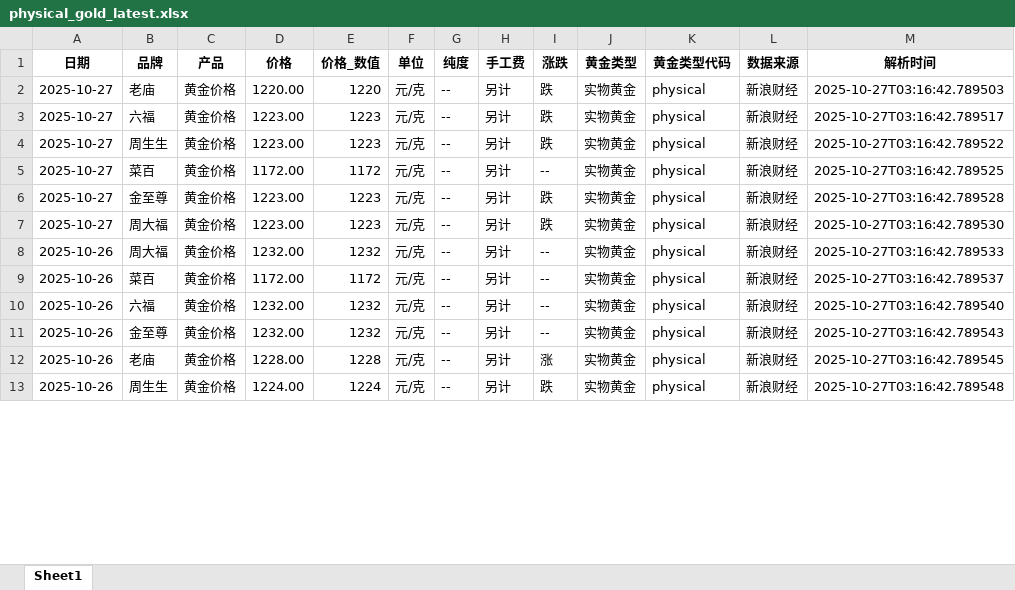
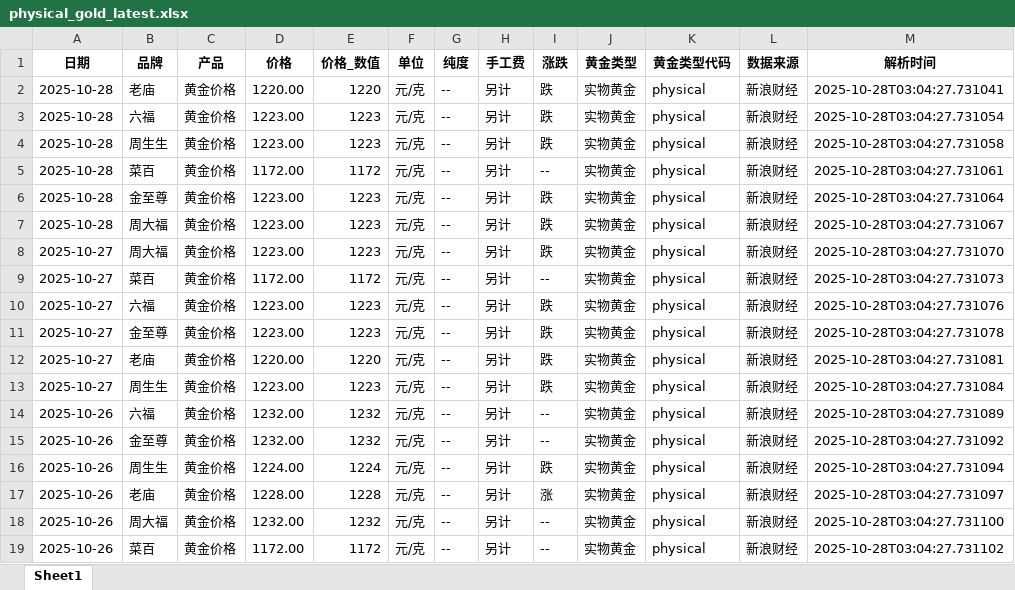
Before and after one commit to chengazhen/python-gold, an Excel workbook: physical_gold_latest.xlsx, sheet Sheet1, drawn as a sheet; only a part is shown; values as stored, in another font and other column widths than the file's, no borders; removed rows and columns are numbered as before the commit, all else as after; the diff covers the shown part only; the diff names each change by its address in the sheet, - before the commit and + after, or states it on an @@ line.

```diff
--- a/physical_gold_latest.xlsx (sheet Sheet1)
+++ b/physical_gold_latest.xlsx (sheet Sheet1)
-A2:A3 (日期): 2025-10-27
+A2:A3 (日期): 2025-10-28
-M2 (解析时间): 2025-10-27T03:16:42.789503
+M2 (解析时间): 2025-10-28T03:04:27.731041
-M3 (解析时间): 2025-10-27T03:16:42.789517
+M3 (解析时间): 2025-10-28T03:04:27.731054
+row 4: 2025-10-28 | 周生生 | 黄金价格 | 1223.00 | 1223 | 元/克 | -- | 另计 | 跌 | 实物黄金 | physical | 新浪财经 | 2025-10-28T03:04:27.731058
+row 5: 2025-10-28 | 菜百 | 黄金价格 | 1172.00 | 1172 | 元/克 | -- | 另计 | -- | 实物黄金 | physical | 新浪财经 | 2025-10-28T03:04:27.731061
+row 6: 2025-10-28 | 金至尊 | 黄金价格 | 1223.00 | 1223 | 元/克 | -- | 另计 | 跌 | 实物黄金 | physical | 新浪财经 | 2025-10-28T03:04:27.731064
+row 7: 2025-10-28 | 周大福 | 黄金价格 | 1223.00 | 1223 | 元/克 | -- | 另计 | 跌 | 实物黄金 | physical | 新浪财经 | 2025-10-28T03:04:27.731067
-B8 (品牌): 周生生
+B8 (品牌): 周大福
-M8 (解析时间): 2025-10-27T03:16:42.789522
+M8 (解析时间): 2025-10-28T03:04:27.731070
-M9 (解析时间): 2025-10-27T03:16:42.789525
+M9 (解析时间): 2025-10-28T03:04:27.731073
+row 10: 2025-10-27 | 六福 | 黄金价格 | 1223.00 | 1223 | 元/克 | -- | 另计 | 跌 | 实物黄金 | physical | 新浪财经 | 2025-10-28T03:04:27.731076
-M11 (解析时间): 2025-10-27T03:16:42.789528
+M11 (解析时间): 2025-10-28T03:04:27.731078
+row 12: 2025-10-27 | 老庙 | 黄金价格 | 1220.00 | 1220 | 元/克 | -- | 另计 | 跌 | 实物黄金 | physical | 新浪财经 | 2025-10-28T03:04:27.731081
-B13 (品牌): 周大福
+B13 (品牌): 周生生
-M13 (解析时间): 2025-10-27T03:16:42.789530
+M13 (解析时间): 2025-10-28T03:04:27.731084
-B14 (品牌): 周大福
+B14 (品牌): 六福
-M14 (解析时间): 2025-10-27T03:16:42.789533
+M14 (解析时间): 2025-10-28T03:04:27.731089
-row 9: 2025-10-26 | 菜百 | 黄金价格 | 1172.00 | 1172 | 元/克 | -- | 另计 | -- | 实物黄金 | physical | 新浪财经 | 2025-10-27T03:16:42.789537
-B15 (品牌): 六福
+B15 (品牌): 金至尊
-M15 (解析时间): 2025-10-27T03:16:42.789540
+M15 (解析时间): 2025-10-28T03:04:27.731092
-B16 (品牌): 金至尊
+B16 (品牌): 周生生
-D16 (价格): 1232.00
+D16 (价格): 1224.00
-E16 (价格_数值): 1232
+E16 (价格_数值): 1224
-I16 (涨跌): --
+I16 (涨跌): 跌
-M16 (解析时间): 2025-10-27T03:16:42.789543
+M16 (解析时间): 2025-10-28T03:04:27.731094
-M17 (解析时间): 2025-10-27T03:16:42.789545
+M17 (解析时间): 2025-10-28T03:04:27.731097
-B18 (品牌): 周生生
+B18 (品牌): 周大福
-D18 (价格): 1224.00
+D18 (价格): 1232.00
-E18 (价格_数值): 1224
+E18 (价格_数值): 1232
-I18 (涨跌): 跌
+I18 (涨跌): --
-M18 (解析时间): 2025-10-27T03:16:42.789548
+M18 (解析时间): 2025-10-28T03:04:27.731100
+row 19: 2025-10-26 | 菜百 | 黄金价格 | 1172.00 | 1172 | 元/克 | -- | 另计 | -- | 实物黄金 | physical | 新浪财经 | 2025-10-28T03:04:27.731102
```
Also changed, not shown: 1 added row, 7 removed rows and 88 edited cells elsewhere in this sheet, combined_gold_data.xlsx, gold_bar_latest.xlsx, 11 other files.
